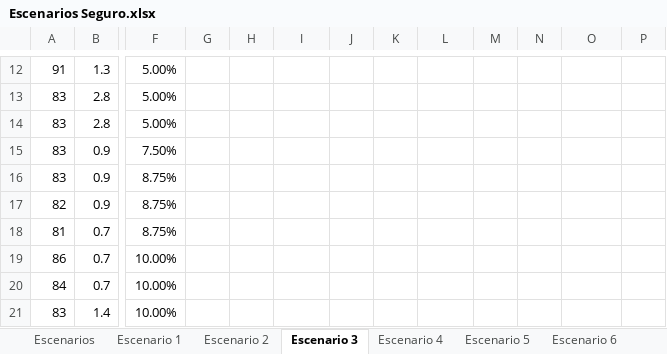
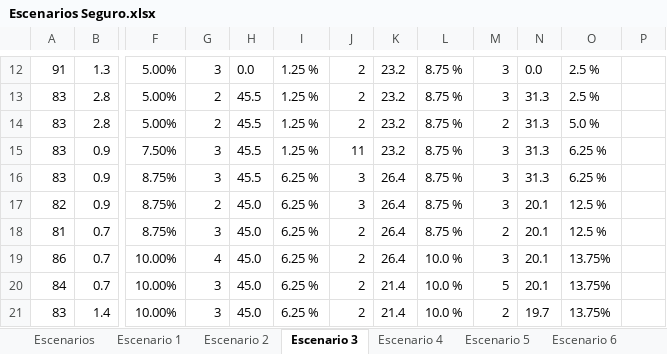
Before and after one commit to louis97/Caso-3, an Excel workbook: docs/Escenarios Seguro.xlsx, sheet Escenario 3, drawn as a sheet; only a part is shown, gaps mark what is left out; values as stored, in another font and other column widths than the file's, no borders; the diff covers the shown part only; the diff names each change by its address in the sheet, - before the commit and + after, or states it on an @@ line.

```diff
--- a/docs/Escenarios Seguro.xlsx (sheet Escenario 3)
+++ b/docs/Escenarios Seguro.xlsx (sheet Escenario 3)
-G12: (empty)
+G12: 3
-H12: (empty)
+H12: 0.0
-I12:I15: (empty)
+I12:I15: 1.25 %
-J12:J14: (empty)
+J12:J14: 2
-K12:K15: (empty)
+K12:K15: 23.2
-L12:L18: (empty)
+L12:L18: 8.75 %
-M12:M13: (empty)
+M12:M13: 3
-N12: (empty)
+N12: 0.0
-O12:O13: (empty)
+O12:O13: 2.5 %
-G13:G14: (empty)
+G13:G14: 2
-H13:H16: (empty)
+H13:H16: 45.5
-N13:N16: (empty)
+N13:N16: 31.3
-M14: (empty)
+M14: 2
-O14: (empty)
+O14: 5.0 %
-G15:G16: (empty)
+G15:G16: 3
-J15: (empty)
+J15: 11
-M15:M17: (empty)
+M15:M17: 3
-O15:O16: (empty)
+O15:O16: 6.25 %
-I16:I21: (empty)
+I16:I21: 6.25 %
-J16:J17: (empty)
+J16:J17: 3
-K16:K19: (empty)
+K16:K19: 26.4
-G17: (empty)
+G17: 2
-H17:H21: (empty)
+H17:H21: 45.0
-N17:N20: (empty)
+N17:N20: 20.1
-O17:O18: (empty)
+O17:O18: 12.5 %
-G18: (empty)
+G18: 3
-J18:J21: (empty)
+J18:J21: 2
-M18: (empty)
+M18: 2
-G19: (empty)
+G19: 4
-L19:L21: (empty)
+L19:L21: 10.0 %
-M19: (empty)
+M19: 3
-O19:O21: (empty)
+O19:O21: 13.75%
-G20:G21: (empty)
+G20:G21: 3
-K20:K21: (empty)
+K20:K21: 21.4
-M20: (empty)
+M20: 5
-M21: (empty)
+M21: 2
-N21: (empty)
+N21: 19.7
```
Also changed, not shown: 6 added rows, 4 removed rows and 408 edited cells elsewhere in this sheet, 19 other files.
